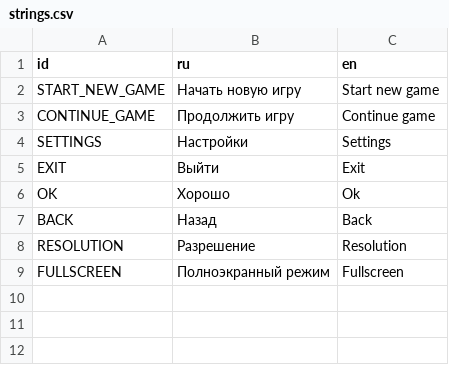
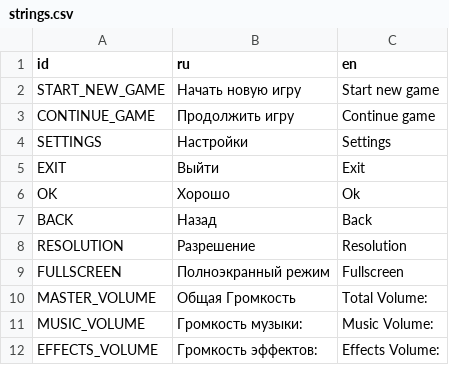
Before and after one commit to DvitryG/Module8Project, a CSV file: translation/strings.csv, drawn as a sheet.

Commit message:
добавил настройки громкости музыки (требует доработки)

```diff
--- a/translation/strings.csv
+++ b/translation/strings.csv
@@ -9 +9,4 @@ RESOLUTION,Разрешение,Resolution
 FULLSCREEN,Полноэкранный режим,Fullscreen
+MASTER_VOLUME,Общая Громкость,Total Volume:
+MUSIC_VOLUME,Громкость музыки:,Music Volume:
+EFFECTS_VOLUME,Громкость эффектов:,Effects Volume:
```
Also changed, not shown: 8 other files.
